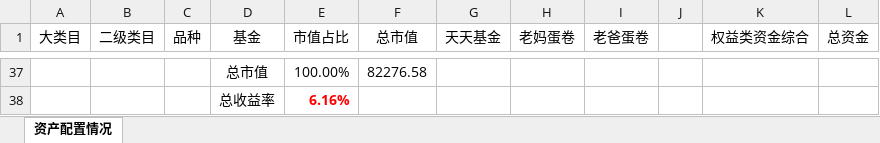
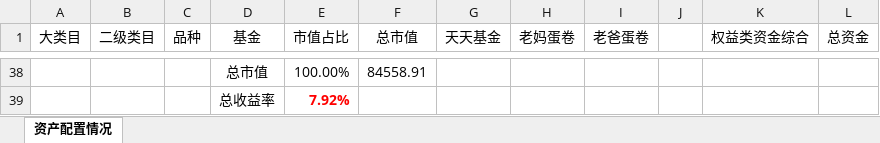
Before and after one commit to klq26/finance-data, an Excel workbook: Portfolio/父母资产配置情况.xlsx, sheet 资产配置情况, drawn as a sheet; only a part is shown, gaps mark what is left out; values as stored, in another font and other column widths than the file's, no borders; charts and pictures and conditional formats not drawn; addresses are those after the commit; the diff covers the shown part only; the diff names each change by its address in the sheet, - before the commit and + after, or states it on an @@ line.

```diff
--- a/Portfolio/父母资产配置情况.xlsx (sheet 资产配置情况)
+++ b/Portfolio/父母资产配置情况.xlsx (sheet 资产配置情况)
-F38 (总市值): 82276.58
+F38 (总市值): 84558.91
-E39 (市值占比): 6.16%
+E39 (市值占比): 7.92%
```
Also changed, not shown: 29 added rows, 28 removed rows and 20 edited cells elsewhere in this sheet, formulas that keep their value, charts or pictures, 1 other file.
